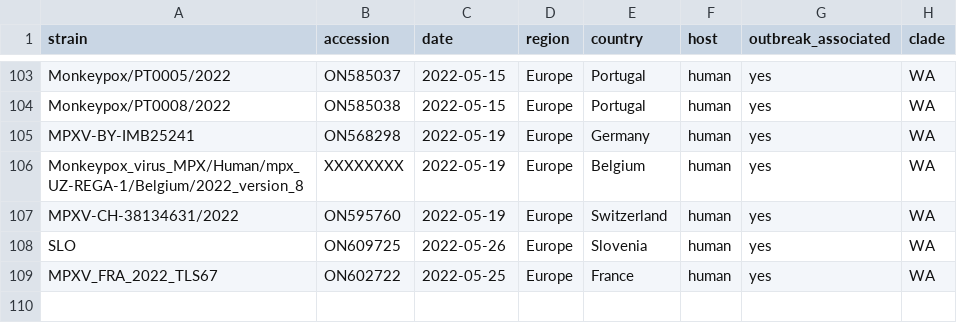
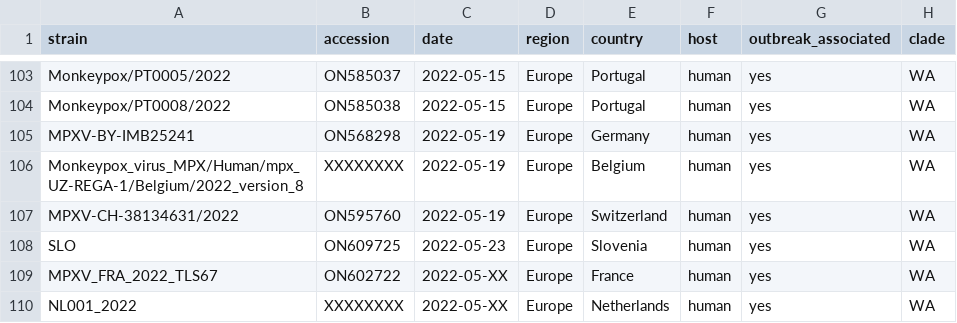
Before and after one commit to nextstrain/mpox, a TSV file: example_data/metadata.tsv, drawn as a sheet; only a part is shown, gaps mark what is left out.

Commit message:
Update metadata.tsv

```diff
--- a/example_data/metadata.tsv
+++ b/example_data/metadata.tsv
@@ -107,3 +107,4 @@ Monkeypox_virus_MPX/Human/mpx_UZ-REGA-1/Belgium/2022_version_8	XXXXXXXX	2022-05-
 MPXV-CH-38134631/2022	ON595760	2022-05-19	Europe	Switzerland	human	yes	WA
-SLO	ON609725	2022-05-26	Europe	Slovenia	human	yes	WA
-MPXV_FRA_2022_TLS67	ON602722	2022-05-25	Europe	France	human	yes	WA
+SLO	ON609725	2022-05-23	Europe	Slovenia	human	yes	WA
+MPXV_FRA_2022_TLS67	ON602722	2022-05-XX	Europe	France	human	yes	WA
+NL001_2022	XXXXXXXX	2022-05-XX	Europe	Netherlands	human	yes	WA
```
